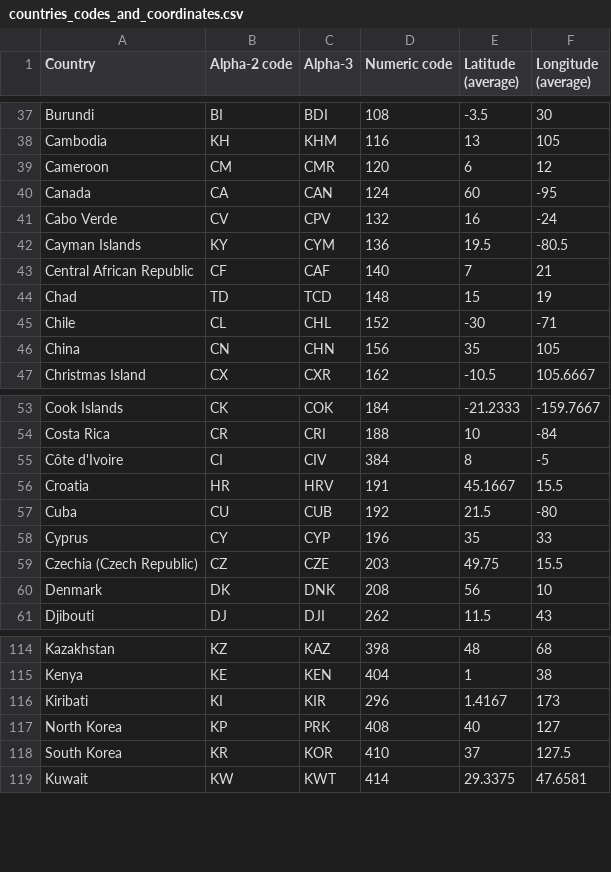
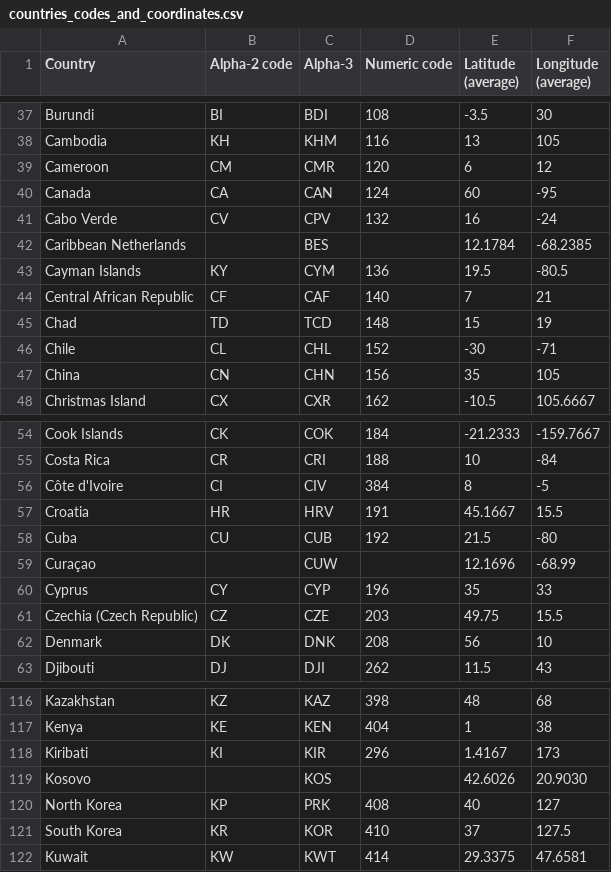
Before and after one commit to DPGAlliance/publicgoods-scripts, a CSV file: packages/map/public/countries_codes_and_coordinates.csv, drawn as a sheet; only a part is shown, gaps mark what is left out.

Commit message:
add-countries

```diff
--- a/packages/map/public/countries_codes_and_coordinates.csv
+++ b/packages/map/public/countries_codes_and_coordinates.csv
@@ -41,2 +41,3 @@
 "Cabo Verde", "CV", "CPV", "132", "16", "-24"
+"Caribbean Netherlands", "", "BES", "", "12.1784", "-68.2385"
 "Cayman Islands", "KY", "CYM", "136", "19.5", "-80.5"
@@ -57,2 +58,3 @@
 "Cuba", "CU", "CUB", "192", "21.5", "-80"
+"Curaçao", "", "CUW", "", "12.1696", "-68.99"
 "Cyprus", "CY", "CYP", "196", "35", "33"
@@ -116,2 +118,3 @@
 "Kiribati", "KI", "KIR", "296", "1.4167", "173"
+"Kosovo", "", "KOS", "", "42.6026", "20.9030"
 "North Korea", "KP", "PRK", "408", "40", "127"
```
